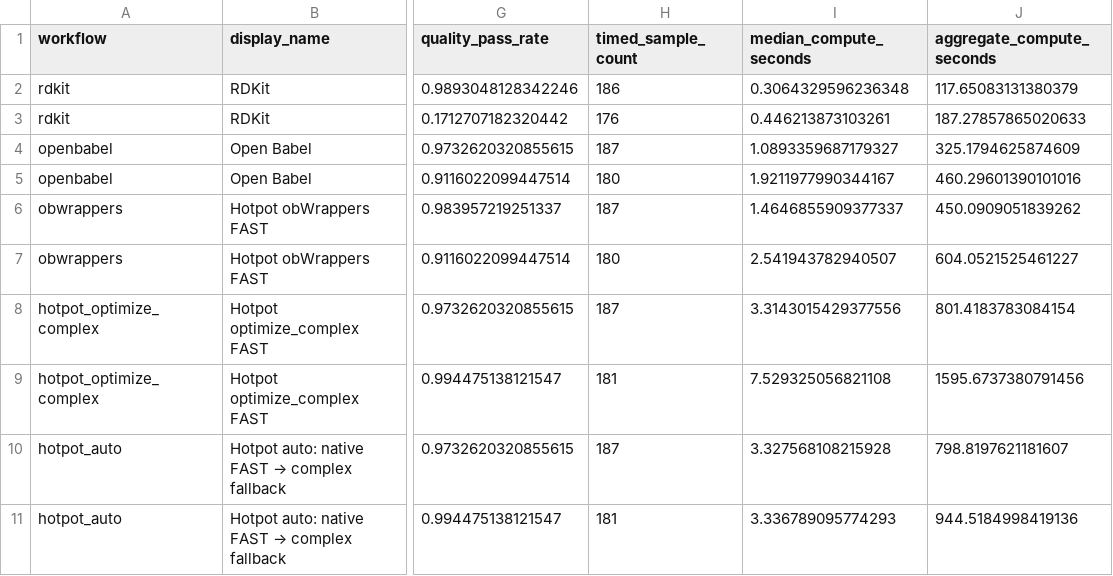
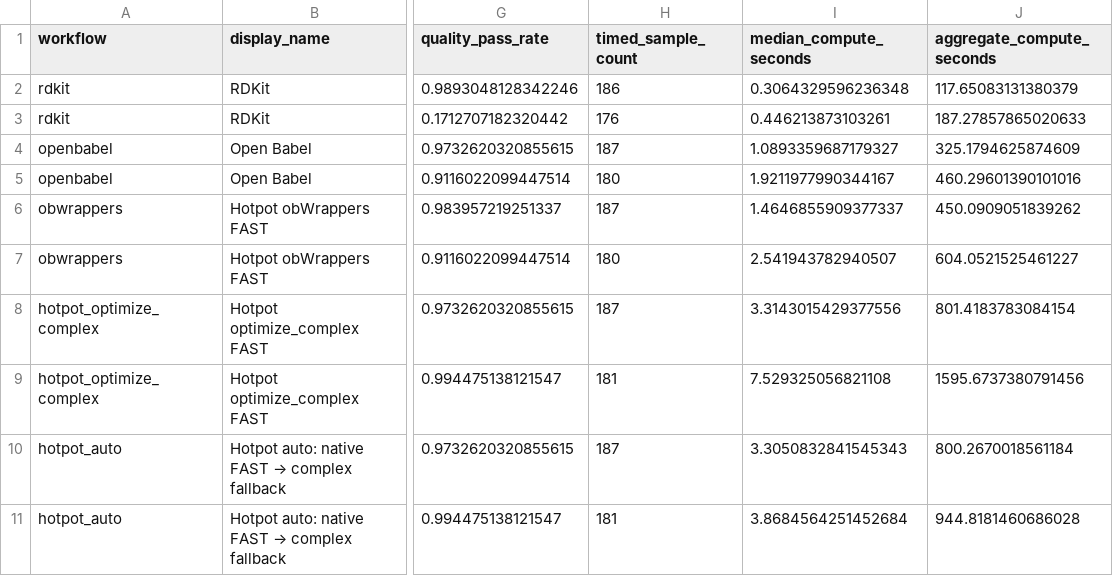
Before and after one commit to Zhang-Zhiyuan-zzy/hotpot, a CSV file: assets/readme/coordination_complex_backend_comparison.csv, drawn as a sheet; only a part is shown, gaps mark what is left out; the diff names each change by its address in the sheet, - before the commit and + after, or states it on an @@ line.

```diff
--- a/assets/readme/coordination_complex_backend_comparison.csv
+++ b/assets/readme/coordination_complex_backend_comparison.csv
-I10 (median_compute_seconds): 3.327568108215928
+I10 (median_compute_seconds): 3.3050832841545343
-J10 (aggregate_compute_seconds): 798.8197621181607
+J10 (aggregate_compute_seconds): 800.2670018561184
-I11 (median_compute_seconds): 3.336789095774293
+I11 (median_compute_seconds): 3.8684564251452684
-J11 (aggregate_compute_seconds): 944.5184998419136
+J11 (aggregate_compute_seconds): 944.8181460686028
```
Also changed, not shown: assets/readme/coordination_complex_backend_comparison_cases.csv, 3 other files.
